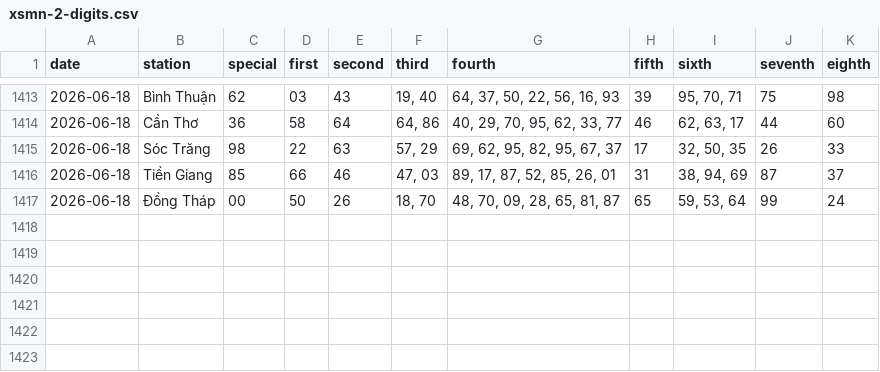
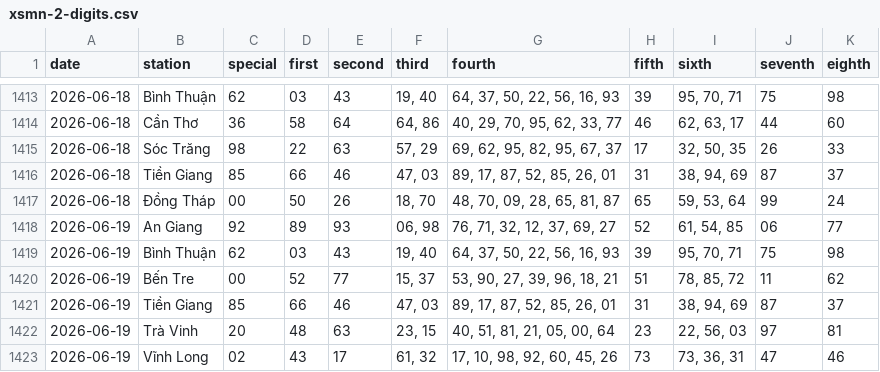
Before and after one commit to tuanseo5t-alt/xsmn-xsmt, a CSV file: data/xsmn/xsmn-2-digits.csv, drawn as a sheet; only a part is shown, gaps mark what is left out.

```diff
--- a/data/xsmn/xsmn-2-digits.csv
+++ b/data/xsmn/xsmn-2-digits.csv
@@ -1417 +1417,7 @@ date,station,special,first,second,third,fourth,fifth,sixth,seventh,eighth
 2026-06-18,Đồng Tháp,00,50,26,"18, 70","48, 70, 09, 28, 65, 81, 87",65,"59, 53, 64",99,24
+2026-06-19,An Giang,92,89,93,"06, 98","76, 71, 32, 12, 37, 69, 27",52,"61, 54, 85",06,77
+2026-06-19,Bình Thuận,62,03,43,"19, 40","64, 37, 50, 22, 56, 16, 93",39,"95, 70, 71",75,98
+2026-06-19,Bến Tre,00,52,77,"15, 37","53, 90, 27, 39, 96, 18, 21",51,"78, 85, 72",11,62
+2026-06-19,Tiền Giang,85,66,46,"47, 03","89, 17, 87, 52, 85, 26, 01",31,"38, 94, 69",87,37
+2026-06-19,Trà Vinh,20,48,63,"23, 15","40, 51, 81, 21, 05, 00, 64",23,"22, 56, 03",97,81
+2026-06-19,Vĩnh Long,02,43,17,"61, 32","17, 10, 98, 92, 60, 45, 26",73,"73, 36, 31",47,46
```
Also changed, not shown: data/xsmn/xsmn-sparse.csv, data/xsmn/xsmn.csv, 10 other files.
